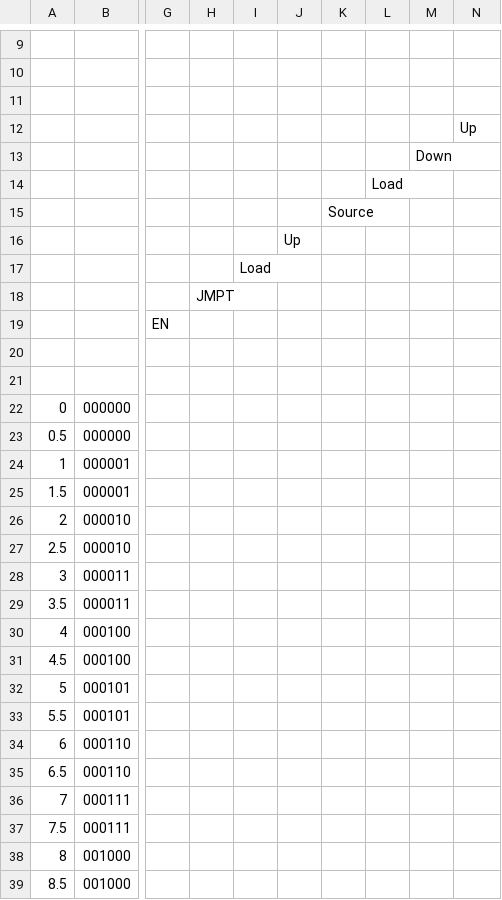
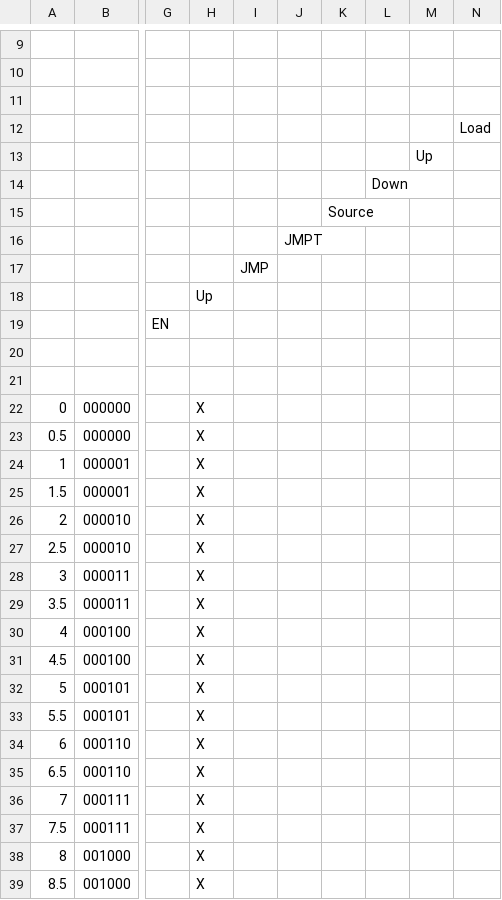
Before and after one commit to Satyam/one-bit-cpu, a CSV file: cv/microcode.csv, drawn as a sheet; only a part is shown, gaps mark what is left out; the diff covers the shown part only; the diff names each change by its address in the sheet, - before the commit and + after, or states it on an @@ line.

Commit message:
Added clock signals to `up` and `down` signals on `DataAddress` and `InstructionAddress` counters so changes happen when they should. Had to rearrange some wires in the microcode output so changed the opcode spreadsheet and the microcode files

```diff
--- a/cv/microcode.csv
+++ b/cv/microcode.csv
-N12: Up
+N12: Load
-M13: Down
+M13: Up
-L14: Load
+L14: Down
-J16: Up
+J16: JMPT
-I17: Load
+I17: JMP
-H18: JMPT
+H18: Up
-H22:H39: (empty)
+H22:H39: X
```
Also changed, not shown: 123 edited cells elsewhere in this file, 3 other files.
